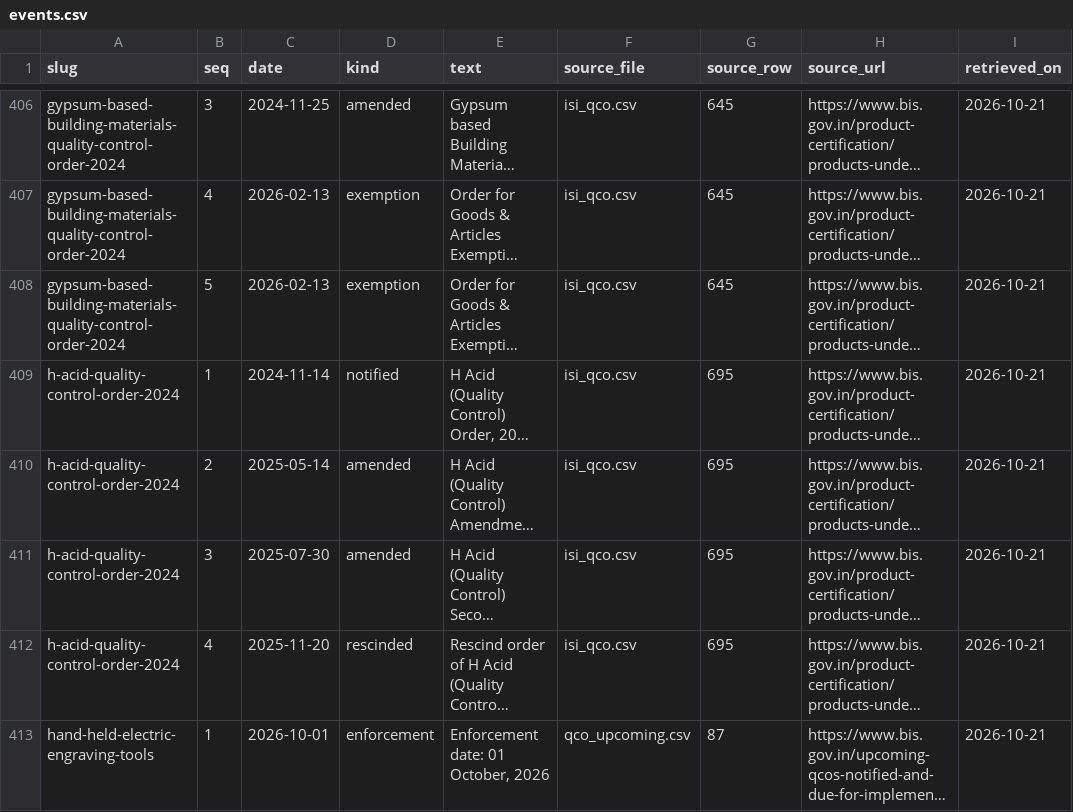
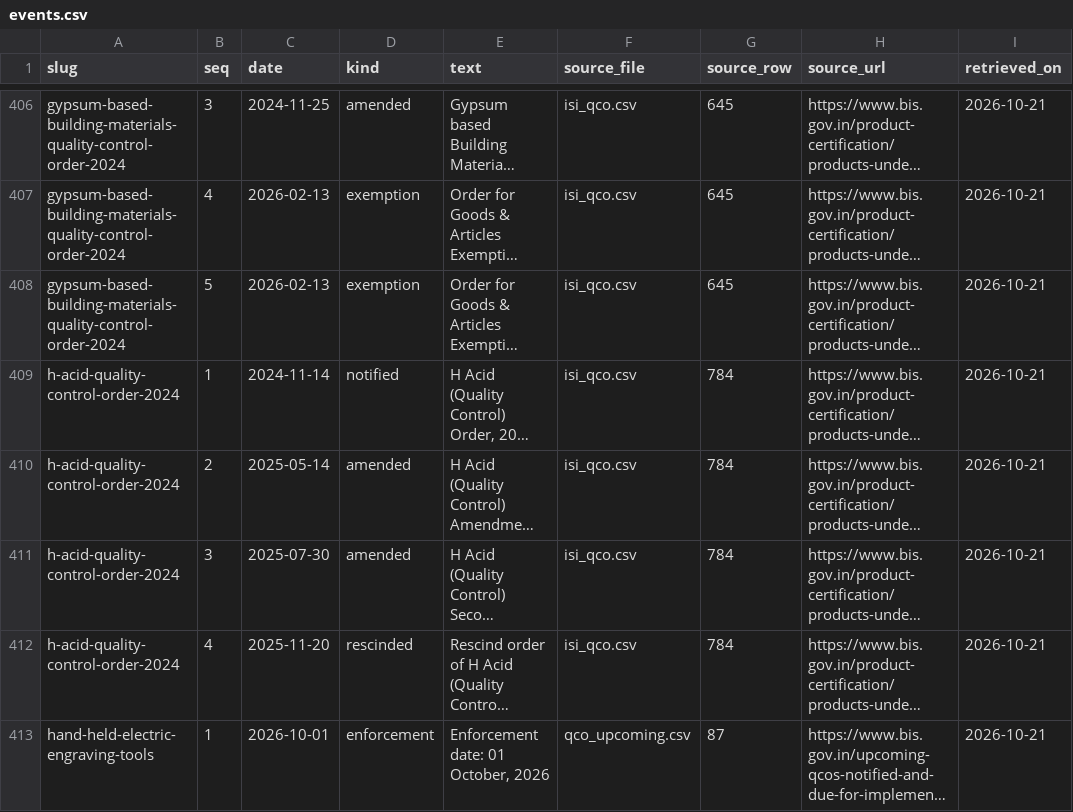
Before and after one commit to yashodhank/india-import-compliance-data, a CSV file: data/qco/events.csv, drawn as a sheet; only a part is shown, gaps mark what is left out; long unchanged cells end in …; the diff covers the shown part only; the diff names each change by its address in the sheet, - before the commit and + after, or states it on an @@ line.

```diff
--- a/data/qco/events.csv
+++ b/data/qco/events.csv
-G409:G412 (source_row): 695
+G409:G412 (source_row): 784
```
Also changed, not shown: 5 added rows and 40 edited cells elsewhere in this file, data/bis/PROVENANCE.csv, data/qco/PROVENANCE.csv, 17 other files.
